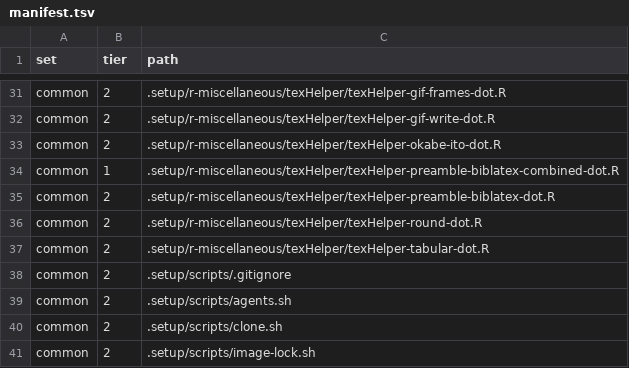
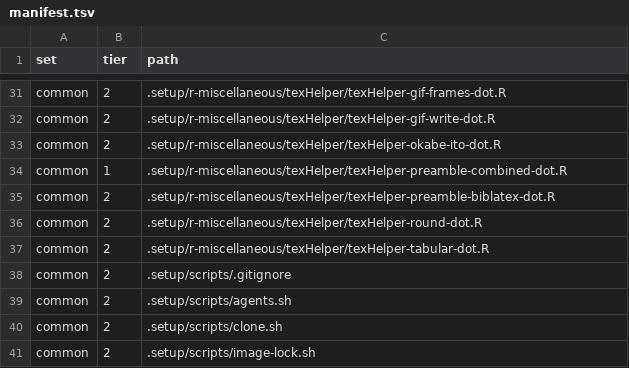
Before and after one commit to ijapesigan/rProject, a TSV file: inst/template/manifest.tsv, drawn as a sheet; only a part is shown, gaps mark what is left out.

```diff
--- a/inst/template/manifest.tsv
+++ b/inst/template/manifest.tsv
@@ -33,3 +33,3 @@ common	2	.setup/r-miscellaneous/texHelper/texHelper-gif-write-dot.R
 common	2	.setup/r-miscellaneous/texHelper/texHelper-okabe-ito-dot.R
-common	1	.setup/r-miscellaneous/texHelper/texHelper-preamble-biblatex-combined-dot.R
+common	1	.setup/r-miscellaneous/texHelper/texHelper-preamble-combined-dot.R
 common	2	.setup/r-miscellaneous/texHelper/texHelper-preamble-biblatex-dot.R
```
Also changed, not shown: 7 other files.
